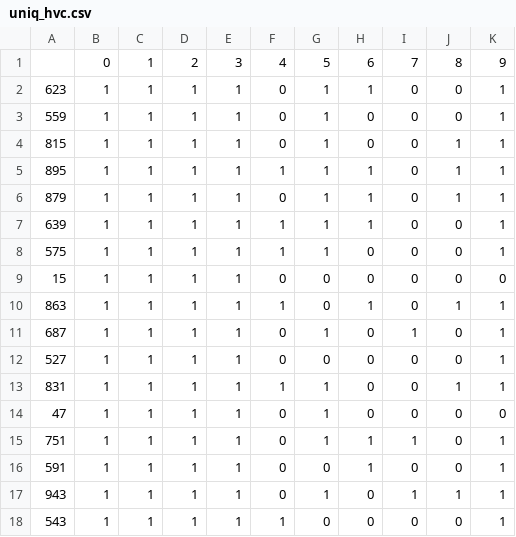
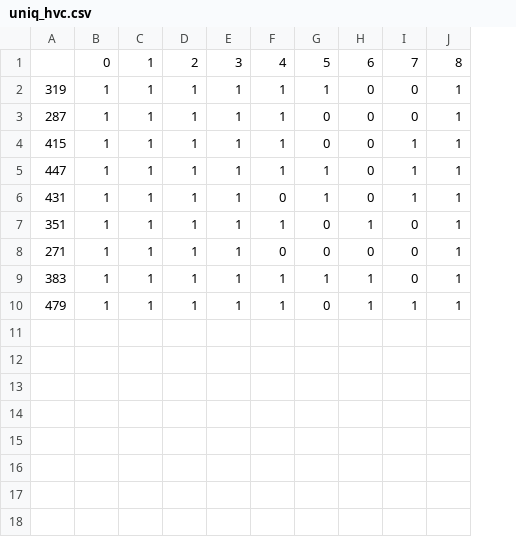
Before and after one commit to MakiResearchTeam/MultiClassLabelBalancing, a CSV file: mlbalance/data/uniq_hvc.csv, drawn as a sheet; removed rows and columns are numbered as before the commit, all else as after; the diff names each change by its address in the sheet, - before the commit and + after, or states it on an @@ line.

```diff
--- a/mlbalance/data/uniq_hvc.csv
+++ b/mlbalance/data/uniq_hvc.csv
-column A, rows 2-5: 623 | 559 | 815 | 895; row 10: 863
+column A, row 2: 319; row 6: 431; rows 8-10: 271 | 383 | 479
-column J, rows 1-5: 8 | 0 | 0 | 1 | 1; row 10: 1
-J1: 9
+J1: 8
-F2: 0
+F2: 1
-H2: 1
+H2: 0
@@ row 18 moved to row 3: 287 @@
+row 4: 415 | 1 | 1 | 1 | 1 | 1 | 0 | 0 | 1 | 1
+row 5: 447 | 1 | 1 | 1 | 1 | 1 | 1 | 0 | 1 | 1
-I6: 0
+I6: 1
+row 7: 351 | 1 | 1 | 1 | 1 | 1 | 0 | 1 | 0 | 1
-G8: 1
+G8: 0
-row 6: 879 | 1 | 1 | 1 | 1 | 0 | 1 | 1 | 0 | 1 | 1
-row 7: 639 | 1 | 1 | 1 | 1 | 1 | 1 | 1 | 0 | 0 | 1
-row 8: 575 | 1 | 1 | 1 | 1 | 1 | 1 | 0 | 0 | 0 | 1
-row 9: 15 | 1 | 1 | 1 | 1 | 0 | 0 | 0 | 0 | 0 | 0
-I10: 0
+I10: 1
-row 11: 687 | 1 | 1 | 1 | 1 | 0 | 1 | 0 | 1 | 0 | 1
-row 12: 527 | 1 | 1 | 1 | 1 | 0 | 0 | 0 | 0 | 0 | 1
-row 13: 831 | 1 | 1 | 1 | 1 | 1 | 1 | 0 | 0 | 1 | 1
-row 14: 47 | 1 | 1 | 1 | 1 | 0 | 1 | 0 | 0 | 0 | 0
-row 15: 751 | 1 | 1 | 1 | 1 | 0 | 1 | 1 | 1 | 0 | 1
-row 16: 591 | 1 | 1 | 1 | 1 | 0 | 0 | 1 | 0 | 0 | 1
-row 17: 943 | 1 | 1 | 1 | 1 | 0 | 1 | 0 | 1 | 1 | 1
```
Also changed, not shown: mlbalance/data/masks_hcvg.csv, 2 other files.
